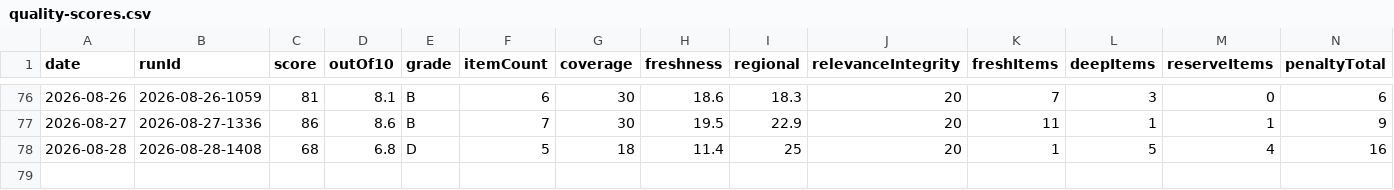
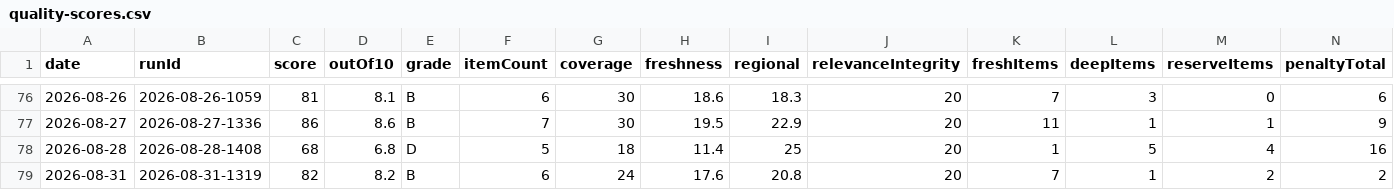
Before and after one commit to woodmont-industrial/Woodmont-Industrial-News-Briefing, a CSV file: docs/quality-scores.csv, drawn as a sheet; only a part is shown, gaps mark what is left out; rows hold the shown columns only; the diff names each change by its address in the sheet, - before the commit and + after, or states it on an @@ line.

```diff
--- a/docs/quality-scores.csv
+++ b/docs/quality-scores.csv
+row 79: 2026-08-31 | 2026-08-31-1319 | 82 | 8.2 | B | 6 | 24 | 17.6 | 20.8 | 20 | 7 | 1 | 2 | 2
```
Also changed, not shown: docs/daily-logic-impact.csv, 6 other files.
